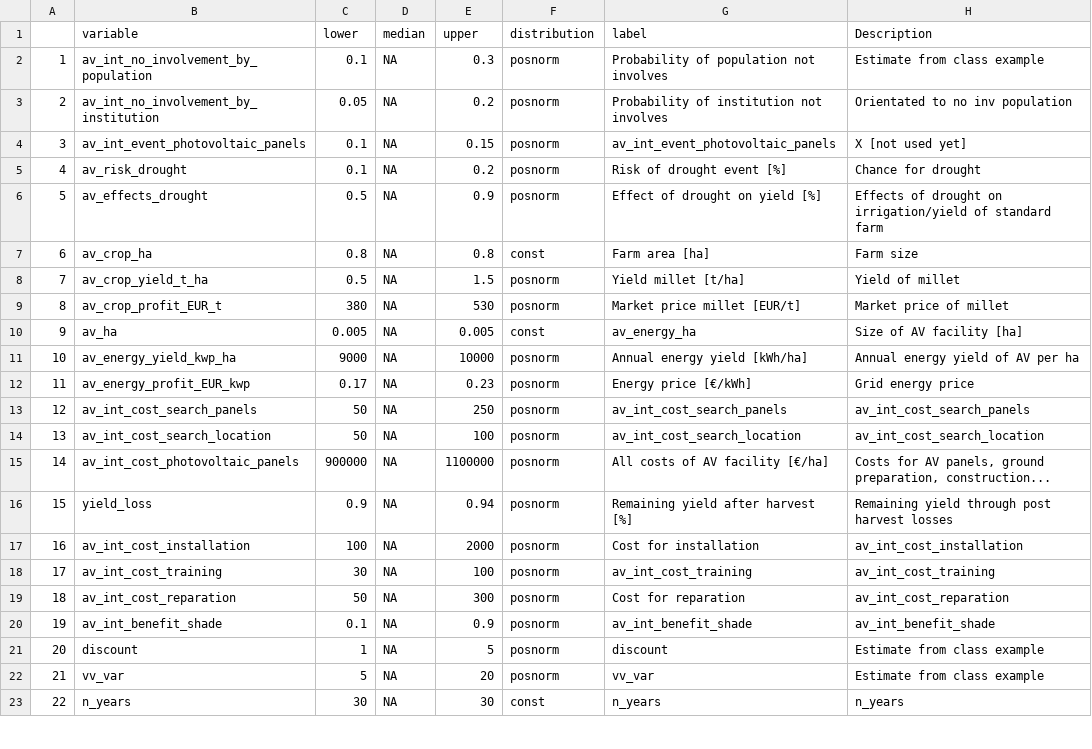
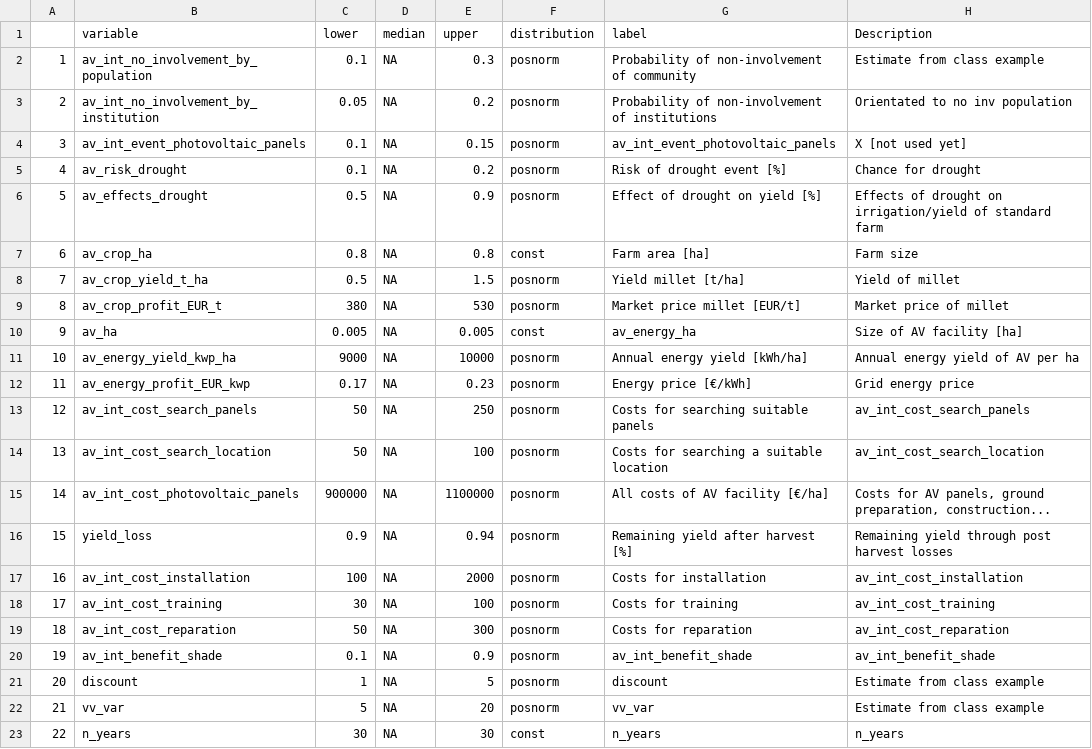
Before and after one commit to NiHe42/DecisionAnalysis_Agrivoltaics, a CSV file: data/av_estimates_overview.csv, drawn as a sheet; only a part is shown.

Commit message:
Update av_estimates_overview.csv

```diff
--- a/data/av_estimates_overview.csv
+++ b/data/av_estimates_overview.csv
@@ -1,4 +1,4 @@
 "","variable","lower","median","upper","distribution","label","Description"
-"1","av_int_no_involvement_by_population",0.1,NA,0.3,"posnorm","Probability of population not involves","Estimate from class example"
-"2","av_int_no_involvement_by_institution",0.05,NA,0.2,"posnorm","Probability of institution not involves","Orientated to no inv population"
+"1","av_int_no_involvement_by_population",0.1,NA,0.3,"posnorm","Probability of non-involvement of community","Estimate from class example"
+"2","av_int_no_involvement_by_institution",0.05,NA,0.2,"posnorm","Probability of non-involvement of institutions","Orientated to no inv population"
 "3","av_int_event_photovoltaic_panels",0.1,NA,0.15,"posnorm","av_int_event_photovoltaic_panels","X [not used yet]"
@@ -12,9 +12,9 @@
 "11","av_energy_profit_EUR_kwp",0.17,NA,0.23,"posnorm","Energy price [€/kWh]","Grid energy price"
-"12","av_int_cost_search_panels",50,NA,250,"posnorm","av_int_cost_search_panels","av_int_cost_search_panels"
-"13","av_int_cost_search_location",50,NA,100,"posnorm","av_int_cost_search_location","av_int_cost_search_location"
+"12","av_int_cost_search_panels",50,NA,250,"posnorm","Costs for searching suitable panels","av_int_cost_search_panels"
+"13","av_int_cost_search_location",50,NA,100,"posnorm","Costs for searching a suitable location","av_int_cost_search_location"
 "14","av_int_cost_photovoltaic_panels",900000,NA,1100000,"posnorm","All costs of AV facility [€/ha]","Costs for AV panels, ground preparation, construction..."
 "15","yield_loss",0.9,NA,0.94,"posnorm","Remaining yield after harvest [%]","Remaining yield through post harvest losses"
-"16","av_int_cost_installation",100,NA,2000,"posnorm","Cost for installation","av_int_cost_installation"
-"17","av_int_cost_training",30,NA,100,"posnorm","av_int_cost_training","av_int_cost_training"
-"18","av_int_cost_reparation",50,NA,300,"posnorm","Cost for reparation","av_int_cost_reparation"
+"16","av_int_cost_installation",100,NA,2000,"posnorm","Costs for installation","av_int_cost_installation"
+"17","av_int_cost_training",30,NA,100,"posnorm","Costs for training","av_int_cost_training"
+"18","av_int_cost_reparation",50,NA,300,"posnorm","Costs for reparation","av_int_cost_reparation"
 "19","av_int_benefit_shade",0.1,NA,0.9,"posnorm","av_int_benefit_shade","av_int_benefit_shade"
```
